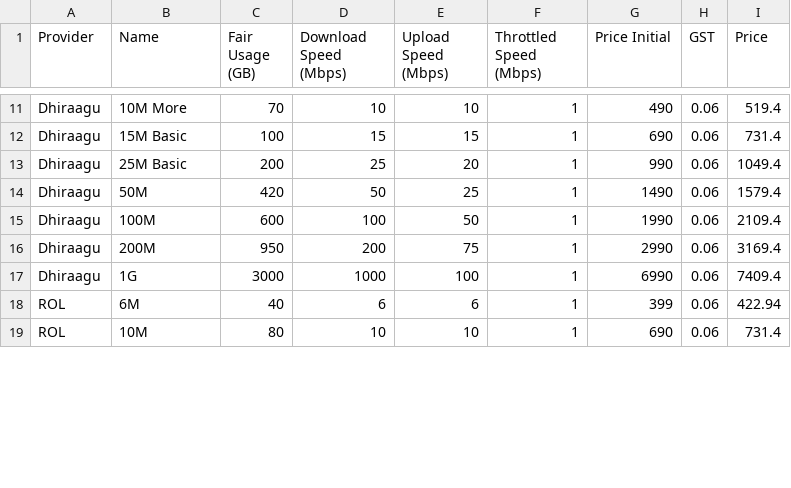
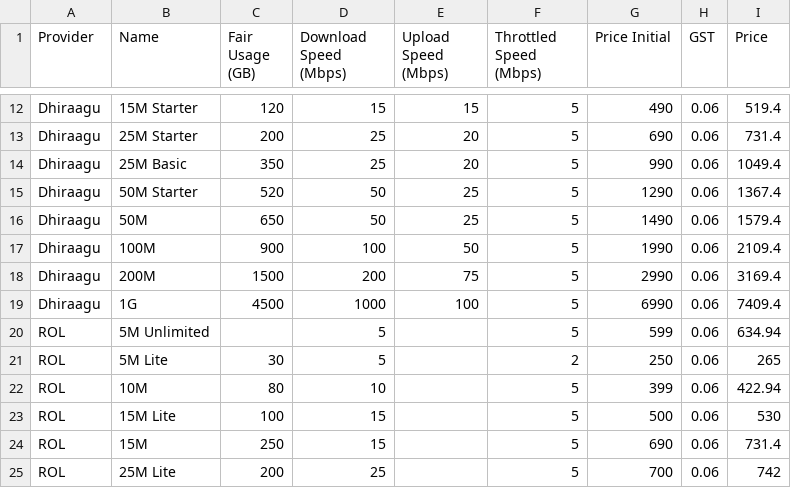
Before and after one commit to mismaah/mv-internet-comparison, a CSV file: plans.csv, drawn as a sheet; only a part is shown, gaps mark what is left out; addresses are those after the commit; the diff covers the shown part only; the diff names each change by its address in the sheet, - before the commit and + after, or states it on an @@ line.

```diff
--- a/plans.csv
+++ b/plans.csv
-B12 (Name): 10M More
+B12 (Name): 15M Starter
-C12 (Fair Usage (GB)): 70
+C12 (Fair Usage (GB)): 120
-D12 (Download Speed (Mbps)): 10
+D12 (Download Speed (Mbps)): 15
-E12 (Upload Speed (Mbps)): 10
+E12 (Upload Speed (Mbps)): 15
-F12:F14 (Throttled Speed (Mbps)): 1
+F12:F14 (Throttled Speed (Mbps)): 5
-B13 (Name): 15M Basic
+B13 (Name): 25M Starter
-C13 (Fair Usage (GB)): 100
+C13 (Fair Usage (GB)): 200
-D13 (Download Speed (Mbps)): 15
+D13 (Download Speed (Mbps)): 25
-E13 (Upload Speed (Mbps)): 15
+E13 (Upload Speed (Mbps)): 20
-C14 (Fair Usage (GB)): 200
+C14 (Fair Usage (GB)): 350
+row 15: Dhiraagu | 50M Starter | 520 | 50 | 25 | 5 | 1290 | 0.06 | 1367.4
-C16 (Fair Usage (GB)): 420
+C16 (Fair Usage (GB)): 650
-F16:F19 (Throttled Speed (Mbps)): 1
+F16:F19 (Throttled Speed (Mbps)): 5
-C17 (Fair Usage (GB)): 600
+C17 (Fair Usage (GB)): 900
-C18 (Fair Usage (GB)): 950
+C18 (Fair Usage (GB)): 1500
-C19 (Fair Usage (GB)): 3000
+C19 (Fair Usage (GB)): 4500
+row 20: ROL | 5M Unlimited |  | 5 |  | 5 | 599 | 0.06 | 634.94
+row 21: ROL | 5M Lite | 30 | 5 |  | 2 | 250 | 0.06 | 265
-B22 (Name): 6M
+B22 (Name): 10M
-C22 (Fair Usage (GB)): 40
+C22 (Fair Usage (GB)): 80
-D22 (Download Speed (Mbps)): 6
+D22 (Download Speed (Mbps)): 10
-E22 (Upload Speed (Mbps)): 6
+E22 (Upload Speed (Mbps)): (empty)
-F22 (Throttled Speed (Mbps)): 1
+F22 (Throttled Speed (Mbps)): 5
+row 23: ROL | 15M Lite | 100 | 15 |  | 5 | 500 | 0.06 | 530
-B24 (Name): 10M
+B24 (Name): 15M
-C24 (Fair Usage (GB)): 80
+C24 (Fair Usage (GB)): 250
-D24 (Download Speed (Mbps)): 10
+D24 (Download Speed (Mbps)): 15
-E24 (Upload Speed (Mbps)): 10
+E24 (Upload Speed (Mbps)): (empty)
-F24 (Throttled Speed (Mbps)): 1
+F24 (Throttled Speed (Mbps)): 5
+row 25: ROL | 25M Lite | 200 | 25 |  | 5 | 700 | 0.06 | 742
```
Also changed, not shown: 3 added rows, 2 removed rows and 53 edited cells elsewhere in this file, 2 other files.
